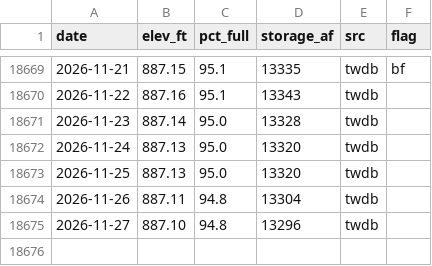
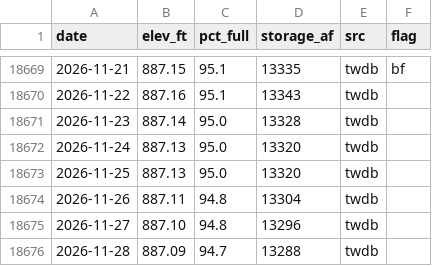
Before and after one commit to issbguru-png/lakelevelfinder, a CSV file: data/series/inks-lake-tx.csv, drawn as a sheet; only a part is shown, gaps mark what is left out; the diff names each change by its address in the sheet, - before the commit and + after, or states it on an @@ line.

```diff
--- a/data/series/inks-lake-tx.csv
+++ b/data/series/inks-lake-tx.csv
+row 18676: 2026-11-28 | 887.09 | 94.7 | 13288 | twdb
```
Also changed, not shown: data/raw/cdec/latest.csv, data/series/falcon-lake-tx.csv, 17 other files.
